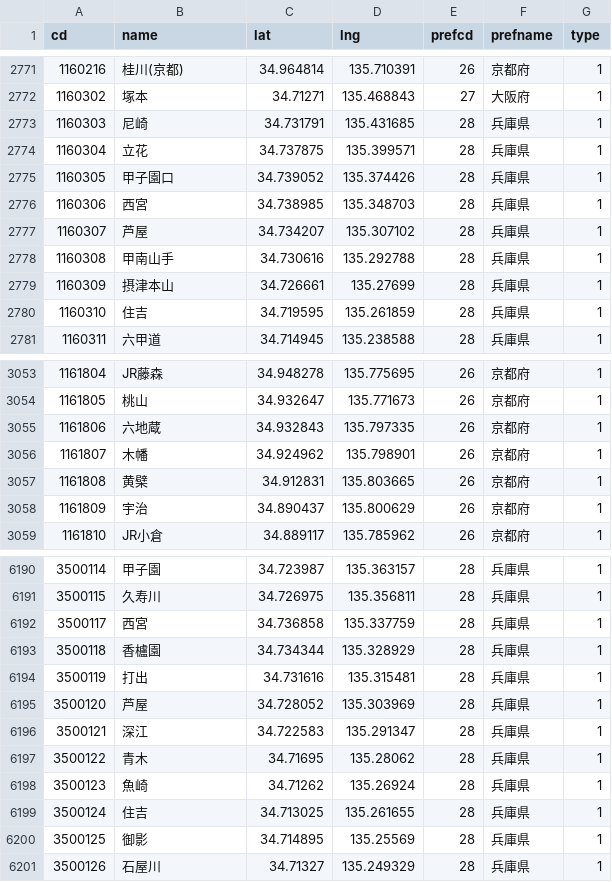
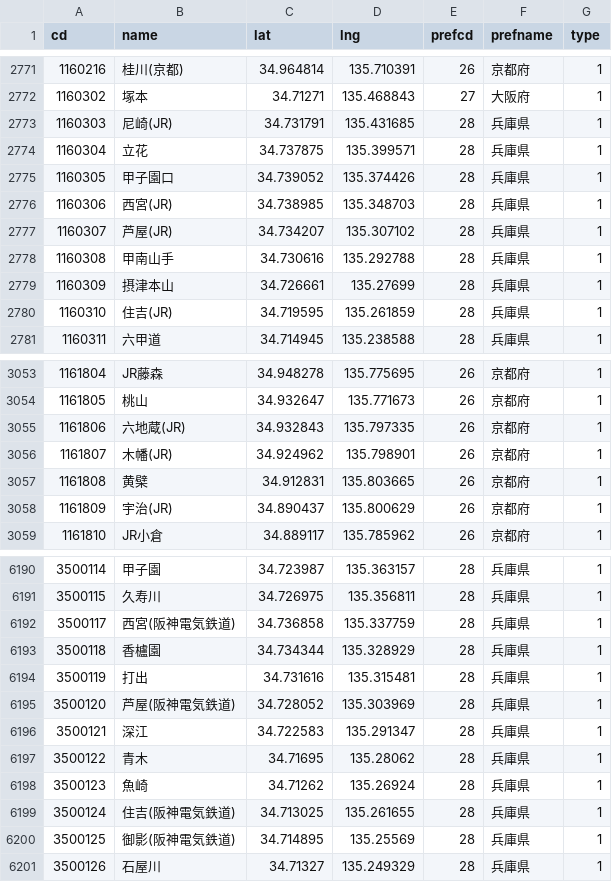
Before and after one commit to 68user/ekimemo-map2, a CSV file: static/map/data/stations.csv, drawn as a sheet; only a part is shown, gaps mark what is left out; the diff covers the shown part only.

```diff
--- a/static/map/data/stations.csv
+++ b/static/map/data/stations.csv
@@ -2772,10 +2772,10 @@ cd,name,lat,lng,prefcd,prefname,type
 1160302,塚本,34.71271,135.468843,27,大阪府,1
-1160303,尼崎,34.731791,135.431685,28,兵庫県,1
+1160303,尼崎(JR),34.731791,135.431685,28,兵庫県,1
 1160304,立花,34.737875,135.399571,28,兵庫県,1
 1160305,甲子園口,34.739052,135.374426,28,兵庫県,1
-1160306,西宮,34.738985,135.348703,28,兵庫県,1
-1160307,芦屋,34.734207,135.307102,28,兵庫県,1
+1160306,西宮(JR),34.738985,135.348703,28,兵庫県,1
+1160307,芦屋(JR),34.734207,135.307102,28,兵庫県,1
 1160308,甲南山手,34.730616,135.292788,28,兵庫県,1
 1160309,摂津本山,34.726661,135.27699,28,兵庫県,1
-1160310,住吉,34.719595,135.261859,28,兵庫県,1
+1160310,住吉(JR),34.719595,135.261859,28,兵庫県,1
 1160311,六甲道,34.714945,135.238588,28,兵庫県,1
@@ -3054,6 +3054,6 @@ cd,name,lat,lng,prefcd,prefname,type
 1161805,桃山,34.932647,135.771673,26,京都府,1
-1161806,六地蔵,34.932843,135.797335,26,京都府,1
-1161807,木幡,34.924962,135.798901,26,京都府,1
+1161806,六地蔵(JR),34.932843,135.797335,26,京都府,1
+1161807,木幡(JR),34.924962,135.798901,26,京都府,1
 1161808,黄檗,34.912831,135.803665,26,京都府,1
-1161809,宇治,34.890437,135.800629,26,京都府,1
+1161809,宇治(JR),34.890437,135.800629,26,京都府,1
 1161810,JR小倉,34.889117,135.785962,26,京都府,1
@@ -6191,6 +6191,6 @@ cd,name,lat,lng,prefcd,prefname,type
 3500115,久寿川,34.726975,135.356811,28,兵庫県,1
-3500117,西宮,34.736858,135.337759,28,兵庫県,1
+3500117,西宮(阪神電気鉄道),34.736858,135.337759,28,兵庫県,1
 3500118,香櫨園,34.734344,135.328929,28,兵庫県,1
 3500119,打出,34.731616,135.315481,28,兵庫県,1
-3500120,芦屋,34.728052,135.303969,28,兵庫県,1
+3500120,芦屋(阪神電気鉄道),34.728052,135.303969,28,兵庫県,1
 3500121,深江,34.722583,135.291347,28,兵庫県,1
@@ -6198,4 +6198,4 @@ cd,name,lat,lng,prefcd,prefname,type
 3500123,魚崎,34.71262,135.26924,28,兵庫県,1
-3500124,住吉,34.713025,135.261655,28,兵庫県,1
-3500125,御影,34.714895,135.25569,28,兵庫県,1
+3500124,住吉(阪神電気鉄道),34.713025,135.261655,28,兵庫県,1
+3500125,御影(阪神電気鉄道),34.714895,135.25569,28,兵庫県,1
 3500126,石屋川,34.71327,135.249329,28,兵庫県,1
```
Also changed, not shown: 80 edited cells elsewhere in this file, 1 other file.
